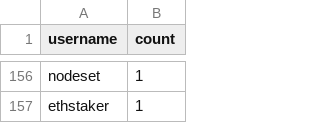
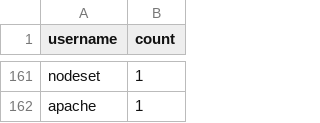
Before and after one commit to Prabhath-de/cowrie-analysis, a CSV file: csv/usernames.csv, drawn as a sheet; only a part is shown, gaps mark what is left out; addresses are those after the commit; the diff covers the shown part only; the diff names each change by its address in the sheet, - before the commit and + after, or states it on an @@ line.

```diff
--- a/csv/usernames.csv
+++ b/csv/usernames.csv
-A162 (username): ethstaker
+A162 (username): apache
```
Also changed, not shown: 6 added rows, 1 removed row, 90 moved rows and 3 edited cells elsewhere in this file, csv/countries.csv, csv/passwords.csv, 9 other files.
